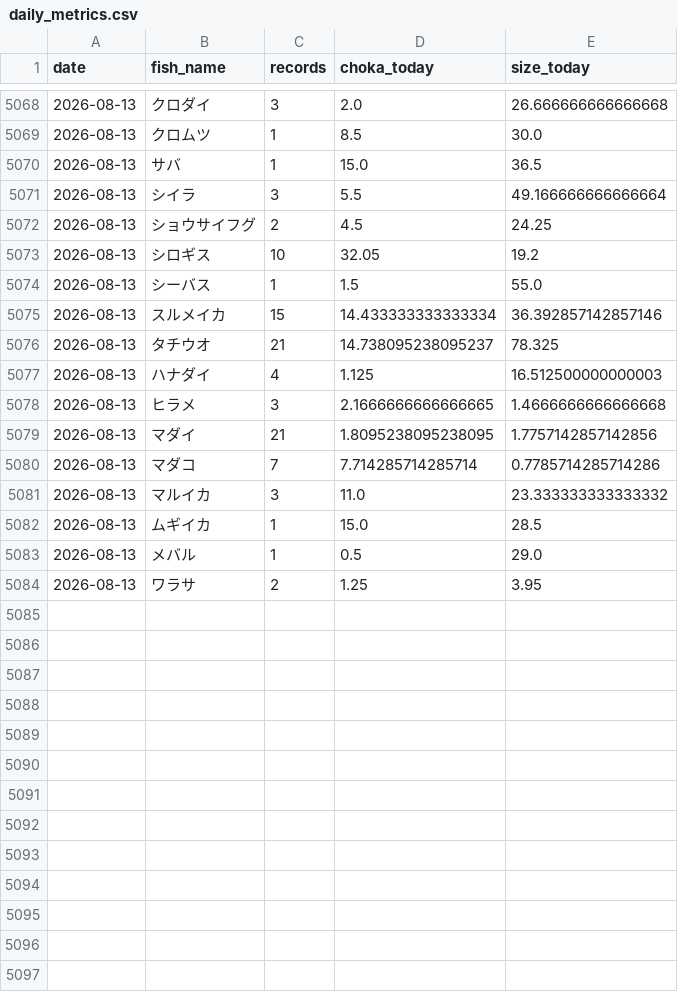
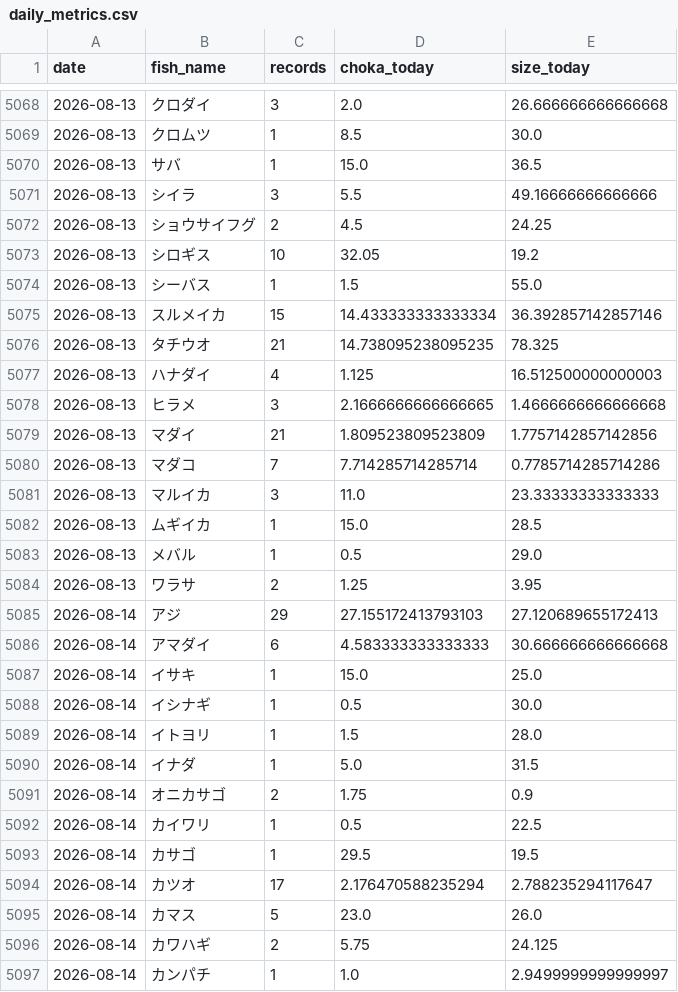
Before and after one commit to haradatakahiro/funaduri-tatiuo-auto, a CSV file: history/daily_metrics.csv, drawn as a sheet; only a part is shown, gaps mark what is left out; the diff covers the shown part only.

```diff
--- a/history/daily_metrics.csv
+++ b/history/daily_metrics.csv
@@ -5070,3 +5070,3 @@ date,fish_name,records,choka_today,size_today
 2026-08-13,サバ,1,15.0,36.5
-2026-08-13,シイラ,3,5.5,49.166666666666664
+2026-08-13,シイラ,3,5.5,49.16666666666666
 2026-08-13,ショウサイフグ,2,4.5,24.25
@@ -5075,8 +5075,8 @@ date,fish_name,records,choka_today,size_today
 2026-08-13,スルメイカ,15,14.433333333333334,36.392857142857146
-2026-08-13,タチウオ,21,14.738095238095237,78.325
+2026-08-13,タチウオ,21,14.738095238095235,78.325
 2026-08-13,ハナダイ,4,1.125,16.512500000000003
 2026-08-13,ヒラメ,3,2.1666666666666665,1.4666666666666668
-2026-08-13,マダイ,21,1.8095238095238095,1.7757142857142856
+2026-08-13,マダイ,21,1.809523809523809,1.7757142857142856
 2026-08-13,マダコ,7,7.714285714285714,0.7785714285714286
-2026-08-13,マルイカ,3,11.0,23.333333333333332
+2026-08-13,マルイカ,3,11.0,23.33333333333333
 2026-08-13,ムギイカ,1,15.0,28.5
@@ -5084 +5084,14 @@ date,fish_name,records,choka_today,size_today
 2026-08-13,ワラサ,2,1.25,3.95
+2026-08-14,アジ,29,27.155172413793103,27.120689655172413
+2026-08-14,アマダイ,6,4.583333333333333,30.666666666666668
+2026-08-14,イサキ,1,15.0,25.0
+2026-08-14,イシナギ,1,0.5,30.0
+2026-08-14,イトヨリ,1,1.5,28.0
+2026-08-14,イナダ,1,5.0,31.5
+2026-08-14,オニカサゴ,2,1.75,0.9
+2026-08-14,カイワリ,1,0.5,22.5
+2026-08-14,カサゴ,1,29.5,19.5
+2026-08-14,カツオ,17,2.176470588235294,2.788235294117647
+2026-08-14,カマス,5,23.0,26.0
+2026-08-14,カワハギ,2,5.75,24.125
+2026-08-14,カンパチ,1,1.0,2.9499999999999997
```
Also changed, not shown: 20 added rows and 2 edited cells elsewhere in this file, 1 other file.
